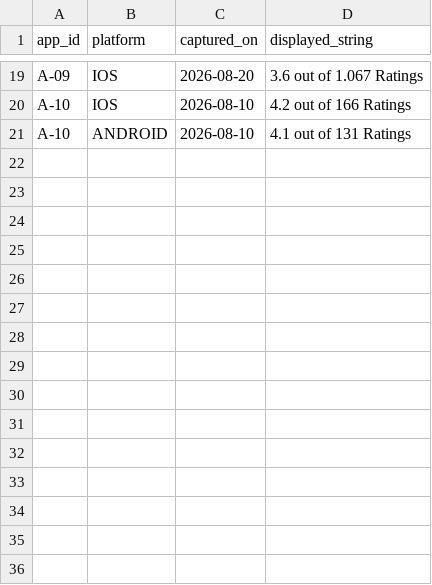
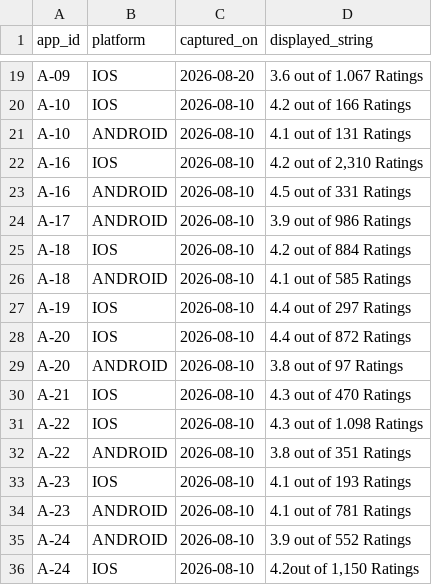
Before and after one commit to saavanqazi/Task02, a CSV file: tech-b53-t4-store-rating-claim-verification/environment/input/listing_snapshot.csv, drawn as a sheet; only a part is shown, gaps mark what is left out; the diff names each change by its address in the sheet, - before the commit and + after, or states it on an @@ line.

```diff
--- a/tech-b53-t4-store-rating-claim-verification/environment/input/listing_snapshot.csv
+++ b/tech-b53-t4-store-rating-claim-verification/environment/input/listing_snapshot.csv
+row 22: A-16 | IOS | 2026-08-10 | 4.2 out of 2,310 Ratings
+row 23: A-16 | ANDROID | 2026-08-10 | 4.5 out of 331 Ratings
+row 24: A-17 | ANDROID | 2026-08-10 | 3.9 out of 986 Ratings
+row 25: A-18 | IOS | 2026-08-10 | 4.2 out of 884 Ratings
+row 26: A-18 | ANDROID | 2026-08-10 | 4.1 out of 585 Ratings
+row 27: A-19 | IOS | 2026-08-10 | 4.4 out of 297 Ratings
+row 28: A-20 | IOS | 2026-08-10 | 4.4 out of 872 Ratings
+row 29: A-20 | ANDROID | 2026-08-10 | 3.8 out of 97 Ratings
+row 30: A-21 | IOS | 2026-08-10 | 4.3 out of 470 Ratings
+row 31: A-22 | IOS | 2026-08-10 | 4.3 out of 1.098 Ratings
+row 32: A-22 | ANDROID | 2026-08-10 | 3.8 out of 351 Ratings
+row 33: A-23 | IOS | 2026-08-10 | 4.1 out of 193 Ratings
+row 34: A-23 | ANDROID | 2026-08-10 | 4.1 out of 781 Ratings
+row 35: A-24 | ANDROID | 2026-08-10 | 3.9 out of 552 Ratings
+row 36: A-24 | IOS | 2026-08-10 | 4.2out of 1,150 Ratings
```
Also changed, not shown: tech-b53-t4-store-rating-claim-verification/environment/input/claims.csv, tech-b53-t4-store-rating-claim-verification/environment/input/listing_changes.csv, 13 other files.
